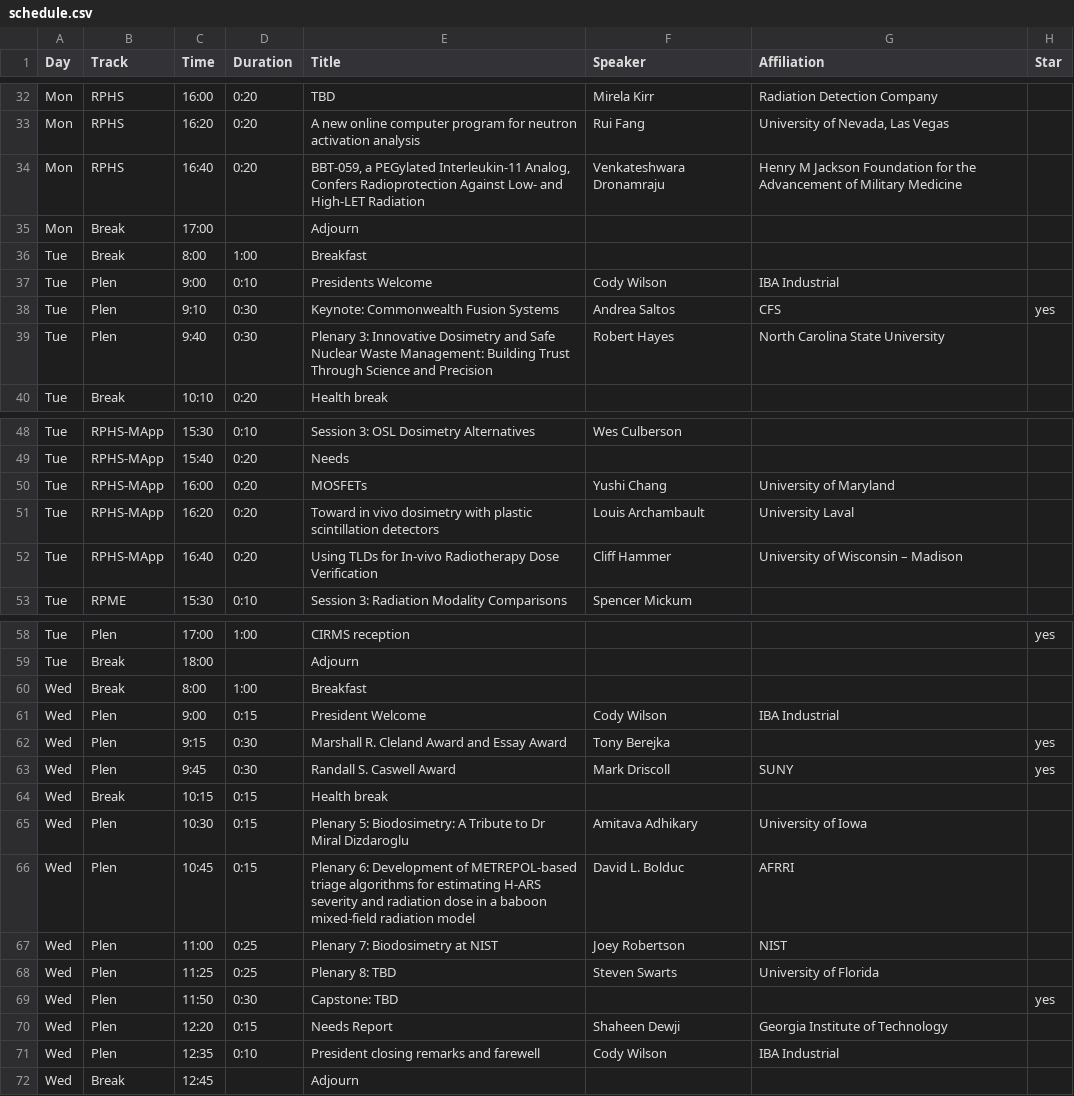
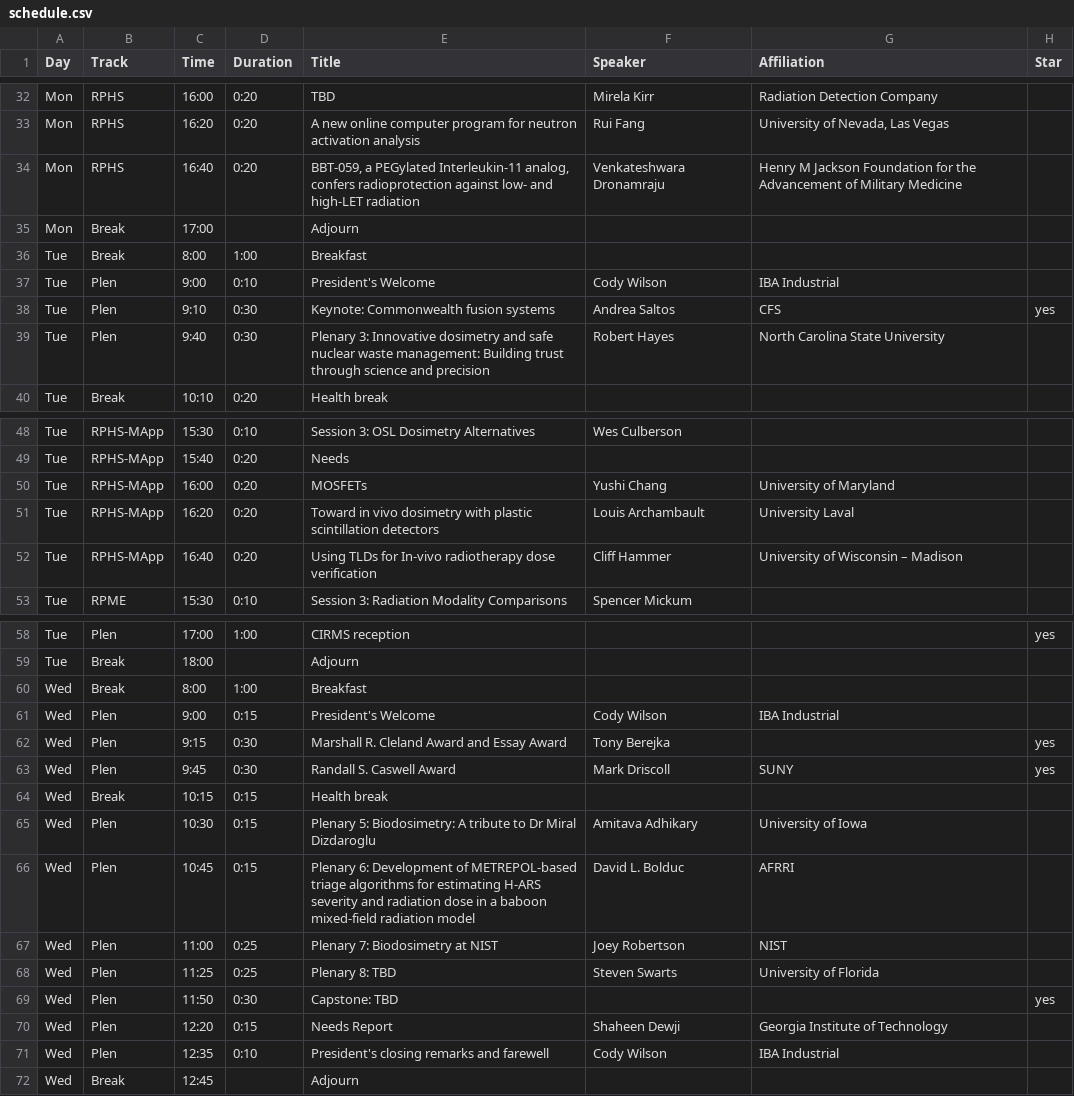
Before and after one commit to cirms-org/2026, a CSV file: schedule/schedule.csv, drawn as a sheet; only a part is shown, gaps mark what is left out; the diff covers the shown part only.

Commit message:
SYnchronize title case with shoarepoint, typos

```diff
--- a/schedule/schedule.csv
+++ b/schedule/schedule.csv
@@ -33,8 +33,8 @@ Mon,RPHS,16:00,0:20,TBD,Mirela Kirr,Radiation Detection Company,
 Mon,RPHS,16:20,0:20,A new online computer program for neutron activation analysis,Rui Fang,"University of Nevada, Las Vegas",
-Mon,RPHS,16:40,0:20,"BBT-059, a PEGylated Interleukin-11 Analog, Confers Radioprotection Against Low- and High-LET Radiation",Venkateshwara Dronamraju,Henry M Jackson Foundation for the Advancement of Military Medicine,
+Mon,RPHS,16:40,0:20,"BBT-059, a PEGylated Interleukin-11 analog, confers radioprotection against low- and high-LET radiation",Venkateshwara Dronamraju,Henry M Jackson Foundation for the Advancement of Military Medicine,
 Mon,Break,17:00,,Adjourn,,,
 Tue,Break,8:00,1:00,Breakfast,,,
-Tue,Plen,9:00,0:10,Presidents Welcome,Cody Wilson,IBA Industrial,
-Tue,Plen,9:10,0:30,Keynote: Commonwealth Fusion Systems ,Andrea Saltos,CFS,yes
-Tue,Plen,9:40,0:30,Plenary 3: Innovative Dosimetry and Safe Nuclear Waste Management: Building Trust Through Science and Precision,Robert Hayes,North Carolina State University,
+Tue,Plen,9:00,0:10,President's Welcome,Cody Wilson,IBA Industrial,
+Tue,Plen,9:10,0:30,Keynote: Commonwealth fusion systems ,Andrea Saltos,CFS,yes
+Tue,Plen,9:40,0:30,Plenary 3: Innovative dosimetry and safe nuclear waste management: Building trust through science and precision,Robert Hayes,North Carolina State University,
 Tue,Break,10:10,0:20,Health break,,,
@@ -51,3 +51,3 @@ Tue,RPHS-MApp,16:00,0:20,MOSFETs,Yushi Chang,University of Maryland,
 Tue,RPHS-MApp,16:20,0:20,Toward in vivo dosimetry with plastic scintillation detectors,Louis Archambault,University Laval,
-Tue,RPHS-MApp,16:40,0:20,Using TLDs for In-vivo Radiotherapy Dose Verification,Cliff Hammer,University of Wisconsin – Madison,
+Tue,RPHS-MApp,16:40,0:20,Using TLDs for In-vivo radiotherapy dose verification,Cliff Hammer,University of Wisconsin – Madison,
 Tue,RPME,15:30,0:10,Session 3: Radiation Modality Comparisons,Spencer Mickum,,
@@ -60,3 +60,3 @@ Tue,Break,18:00,,Adjourn,,,
 Wed,Break,8:00,1:00,Breakfast,,,
-Wed,Plen,9:00,0:15,President Welcome,Cody Wilson,IBA Industrial,
+Wed,Plen,9:00,0:15,President's Welcome,Cody Wilson,IBA Industrial,
 Wed,Plen,9:15,0:30,Marshall R. Cleland Award and Essay Award,Tony Berejka,,yes
@@ -64,3 +64,3 @@ Wed,Plen,9:45,0:30,Randall S. Caswell Award,Mark Driscoll,SUNY,yes
 Wed,Break,10:15,0:15,Health break,,,
-Wed,Plen,10:30,0:15,Plenary 5: Biodosimetry: A Tribute to Dr Miral Dizdaroglu,Amitava Adhikary,University of Iowa,
+Wed,Plen,10:30,0:15,Plenary 5: Biodosimetry: A tribute to Dr Miral Dizdaroglu,Amitava Adhikary,University of Iowa,
 Wed,Plen,10:45,0:15,Plenary 6: Development of METREPOL-based triage algorithms for estimating H-ARS severity and radiation dose in a baboon mixed-field radiation model,David L. Bolduc,AFRRI ,
@@ -70,3 +70,3 @@ Wed,Plen,11:50,0:30,Capstone: TBD,,,yes
 Wed,Plen,12:20,0:15,Needs Report,Shaheen Dewji,Georgia Institute of Technology,
-Wed,Plen,12:35,0:10,President closing remarks and farewell,Cody Wilson,IBA Industrial,
+Wed,Plen,12:35,0:10,President's closing remarks and farewell,Cody Wilson,IBA Industrial,
 Wed,Break,12:45,,Adjourn,,,
```
Also changed, not shown: 11 edited cells elsewhere in this file.
